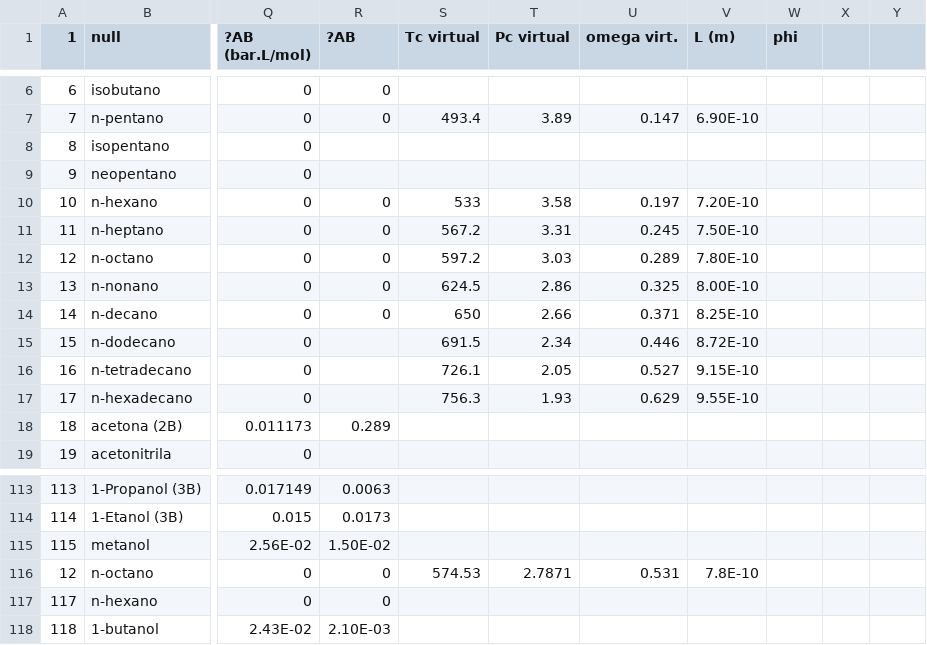
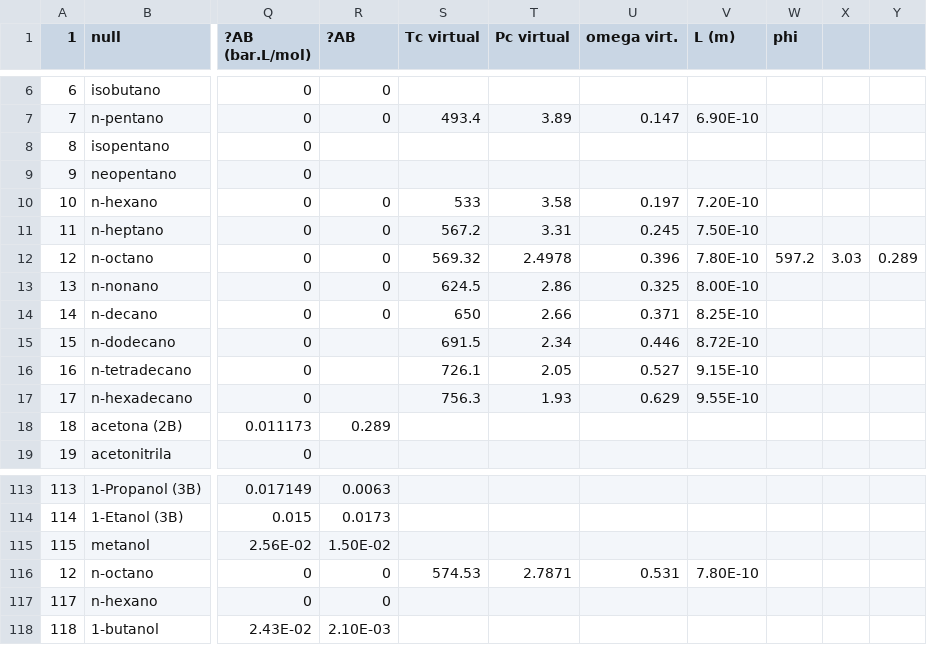
Before and after one commit to Gabriel-MS/VLE_multi, a CSV file: Planilhas de análise/properties.csv, drawn as a sheet; only a part is shown, gaps mark what is left out; the diff names each change by its address in the sheet, - before the commit and + after, or states it on an @@ line.

```diff
--- a/Planilhas de análise/properties.csv
+++ b/Planilhas de análise/properties.csv
-S12 (Tc virtual): 597.2
+S12 (Tc virtual): 569.32
-T12 (Pc virtual): 3.03
+T12 (Pc virtual): 2.4978
-U12 (omega virt.): 0.289
+U12 (omega virt.): 0.396
-W12 (phi): (empty)
+W12 (phi): 597.2
-X12: (empty)
+X12: 3.03
-Y12: (empty)
+Y12: 0.289
-V116 (L (m)): 7.8E-10
+V116 (L (m)): 7.80E-10
```
Also changed, not shown: Codeblocks/simulation_record.csv, Planilhas de análise/Output.csv, 27 other files.
